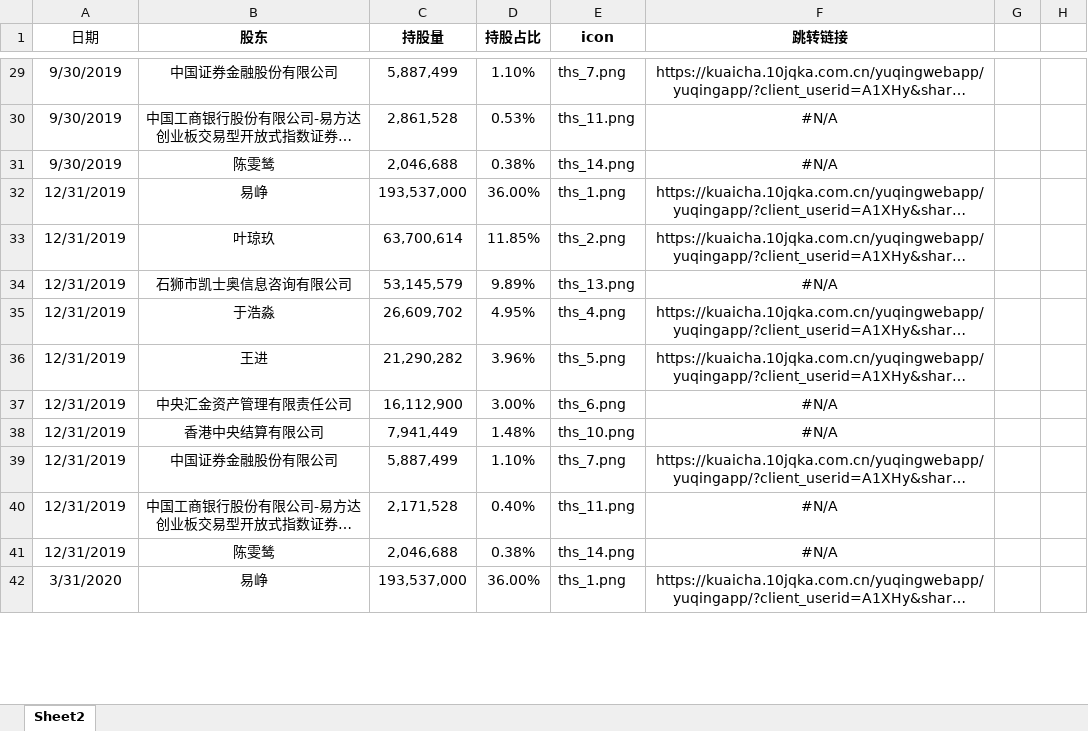
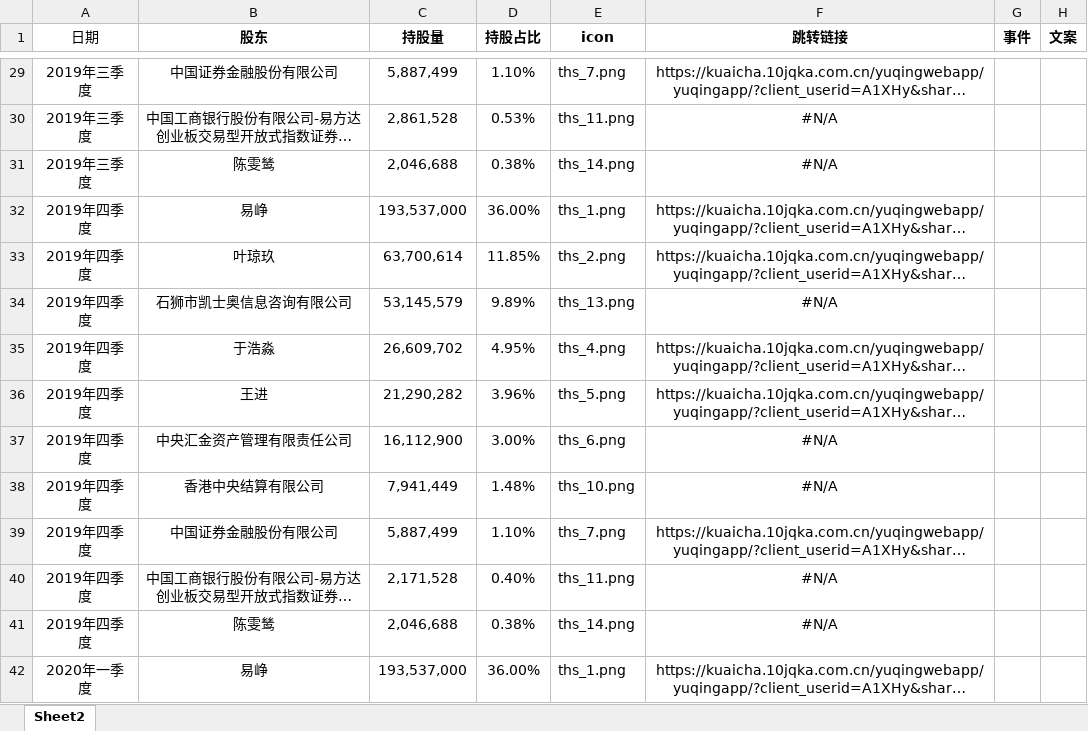
Before and after one commit to q1anxiaodong/gantt, an Excel workbook: d-rankDemo/public/xlsx/assets/同花顺十大股东.xlsx, sheet Sheet2, drawn as a sheet; only a part is shown, gaps mark what is left out; long unchanged cells end in …; values as stored, in another font and other column widths than the file's, no borders; the diff covers the shown part only; the diff names each change by its address in the sheet, - before the commit and + after, or states it on an @@ line.

```diff
--- a/d-rankDemo/public/xlsx/assets/同花顺十大股东.xlsx (sheet Sheet2)
+++ b/d-rankDemo/public/xlsx/assets/同花顺十大股东.xlsx (sheet Sheet2)
-G1: (empty)
+G1: 事件
-H1: (empty)
+H1: 文案
-A29:A31 (日期): 9/30/2019
+A29:A31 (日期): 2019年三季度
-A32:A41 (日期): 12/31/2019
+A32:A41 (日期): 2019年四季度
-A42 (日期): 3/31/2020
+A42 (日期): 2020年一季度
```
Also changed, not shown: 160 edited cells elsewhere in this sheet, formulas that keep their value, d-rankDemo/public/xlsx/assets/日播时尚十大股东数据.xlsx, d-rankDemo/public/xlsx/assets/昆仑万维.xlsx, 9 other files.
